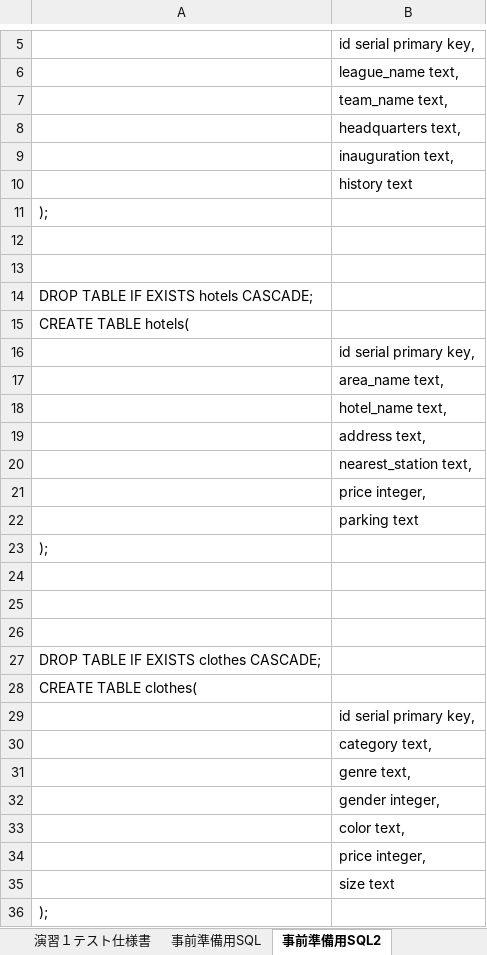
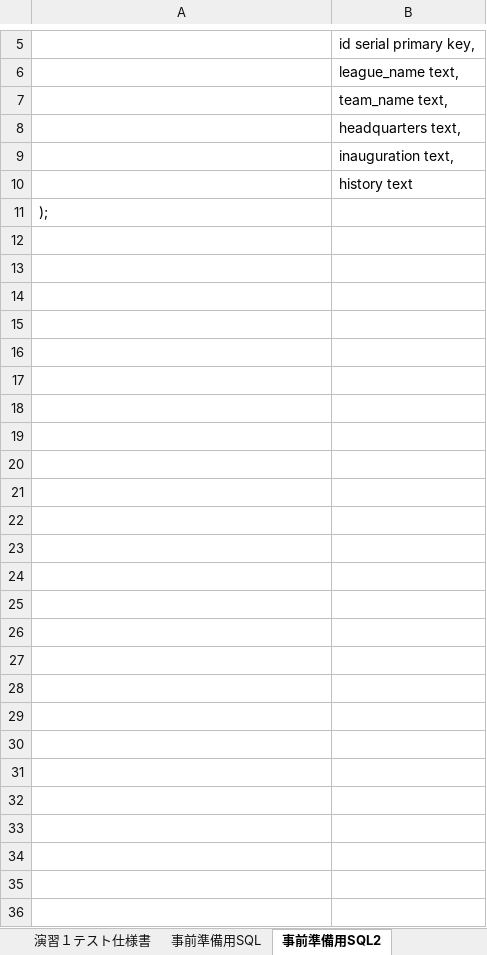
Before and after one commit to igamasayuki/ex-intermediate-answer, an Excel workbook: テスト仕様書/演習１テスト仕様書.xlsx, sheet 事前準備用SQL2, drawn as a sheet; only a part is shown, gaps mark what is left out; values as stored, in another font and other column widths than the file's, no borders; the diff names each change by its address in the sheet, - before the commit and + after, or states it on an @@ line.

```diff
--- a/テスト仕様書/演習１テスト仕様書.xlsx (sheet 事前準備用SQL2)
+++ b/テスト仕様書/演習１テスト仕様書.xlsx (sheet 事前準備用SQL2)
-row 12: (empty)
-row 13: (empty)
-row 14: DROP TABLE IF EXISTS hotels CASCADE;
-row 15: CREATE TABLE hotels(
-row 16:  | id serial primary key,
-row 17:  | area_name text,
-row 18:  | hotel_name text,
-row 19:  | address text,
-row 20:  | nearest_station text,
-row 21:  | price integer,
-row 22:  | parking text
-row 23: );
-row 24: (empty)
-row 25: (empty)
-row 26: (empty)
-row 27: DROP TABLE IF EXISTS clothes CASCADE;
-row 28: CREATE TABLE clothes(
-row 29:  | id serial primary key,
-row 30:  | category text,
-row 31:  | genre text,
-row 32:  | gender integer,
-row 33:  | color text,
-row 34:  | price integer,
-row 35:  | size text
-row 36: );
```
Also changed, not shown: sheet 事前準備用SQL.
